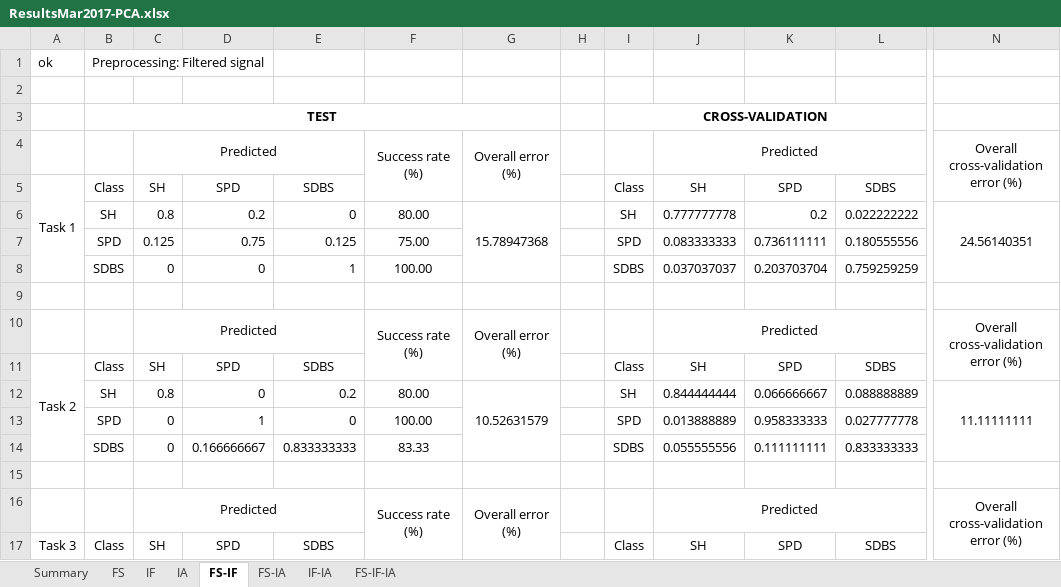
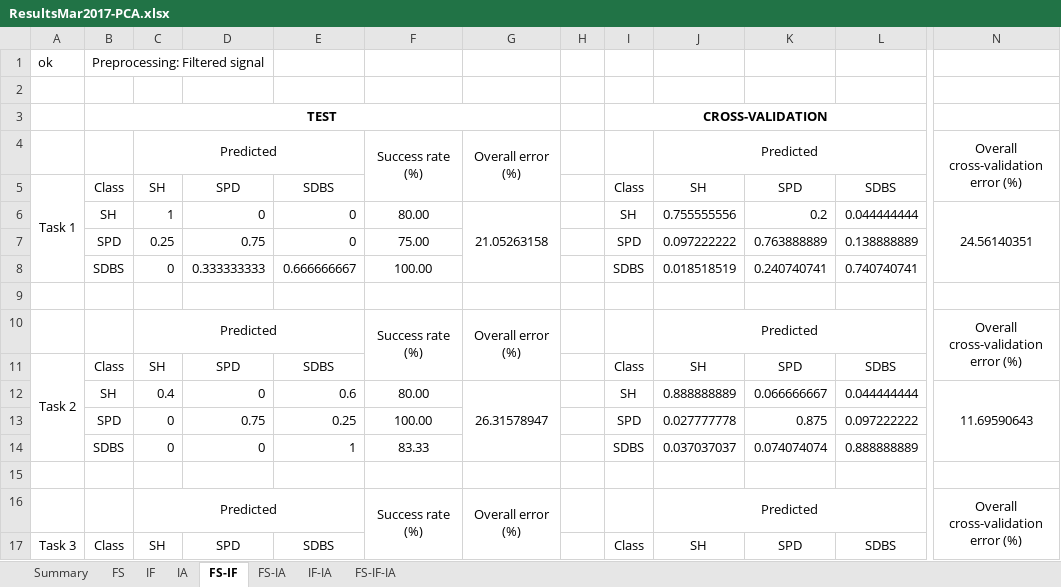
Before and after one commit to oliveirafhm/DR-Toolbox-Benchmark, an Excel workbook: PaperNeural/Results/ResultsMar2017-PCA.xlsx, sheet FS-IF, drawn as a sheet; only a part is shown, gaps mark what is left out; values as stored, in another font and other column widths than the file's, no borders; the diff covers the shown part only; the diff names each change by its address in the sheet, - before the commit and + after, or states it on an @@ line.

```diff
--- a/PaperNeural/Results/ResultsMar2017-PCA.xlsx (sheet FS-IF)
+++ b/PaperNeural/Results/ResultsMar2017-PCA.xlsx (sheet FS-IF)
-C6: 0.8
+C6: 1
-D6: 0.2
+D6: 0
-G6: 15.78947368
+G6: 21.05263158
-J6: 0.777777778
+J6: 0.755555556
-L6: 0.022222222
+L6: 0.044444444
-C7: 0.125
+C7: 0.25
-E7: 0.125
+E7: 0
-J7: 0.083333333
+J7: 0.097222222
-K7: 0.736111111
+K7: 0.763888889
-L7: 0.180555556
+L7: 0.138888889
-D8: 0
+D8: 0.333333333
-E8: 1
+E8: 0.666666667
-J8: 0.037037037
+J8: 0.018518519
-K8: 0.203703704
+K8: 0.240740741
-L8: 0.759259259
+L8: 0.740740741
-C12: 0.8
+C12: 0.4
-E12: 0.2
+E12: 0.6
-G12: 10.52631579
+G12: 26.31578947
-J12: 0.844444444
+J12: 0.888888889
-L12: 0.088888889
+L12: 0.044444444
-N12: 11.11111111
+N12: 11.69590643
-D13: 1
+D13: 0.75
-E13: 0
+E13: 0.25
-J13: 0.013888889
+J13: 0.027777778
-K13: 0.958333333
+K13: 0.875
-L13: 0.027777778
+L13: 0.097222222
-D14: 0.166666667
+D14: 0
-E14: 0.833333333
+E14: 1
-J14: 0.055555556
+J14: 0.037037037
-K14: 0.111111111
+K14: 0.074074074
-L14: 0.833333333
+L14: 0.888888889
```
Also changed, not shown: 1 added row, 1 removed row and 24 edited cells elsewhere in this sheet, sheet FS, sheet FS-IA, sheet IF-IA, sheet IA, sheet FS-IF-IA, sheet IF, PaperNeural/Results/ResultsMar2017-Empty.xlsx, PaperNeural/Results/ResultsMar2017-Sammon_MI_1000_LR_0.3.xlsx, 45 other files.
